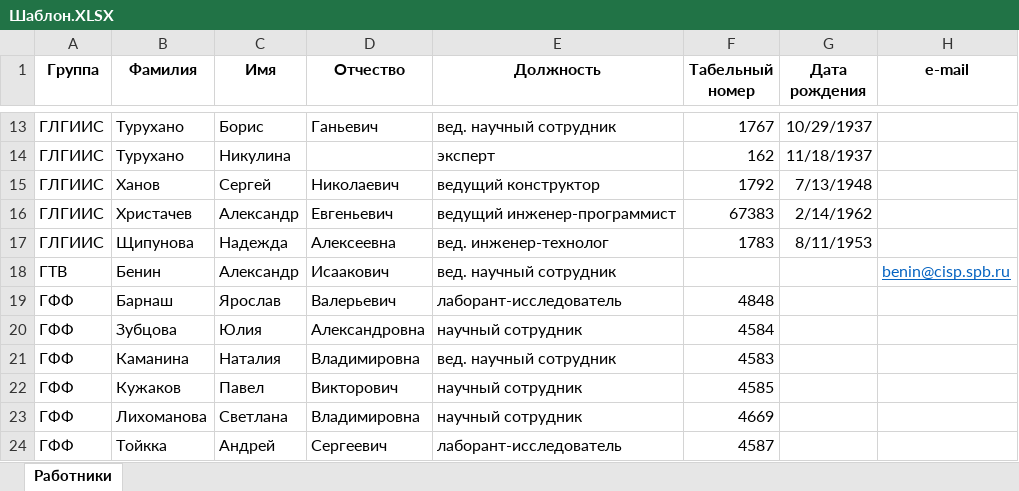
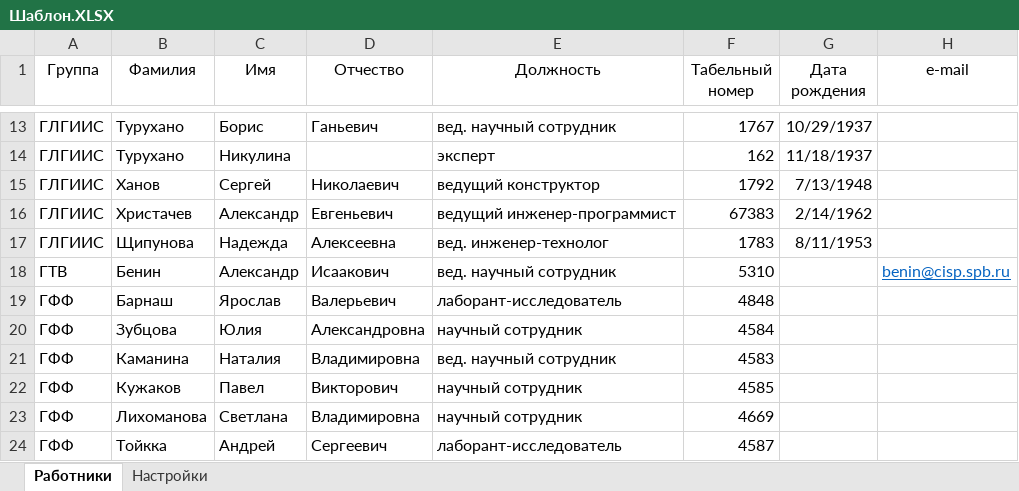
Before and after one commit to KadyrovAS/Python-projects, an Excel workbook: PIYAF/Шаблон.XLSX, sheet Работники, drawn as a sheet; only a part is shown, gaps mark what is left out; values as stored, in another font and other column widths than the file's, no borders; the diff names each change by its address in the sheet, - before the commit and + after, or states it on an @@ line.

```diff
--- a/PIYAF/Шаблон.XLSX (sheet Работники)
+++ b/PIYAF/Шаблон.XLSX (sheet Работники)
+sheet tab: Настройки
-A1:H1 bold: on
+A1:H1 bold: off
-F18 (Табельный номер): (empty)
+F18 (Табельный номер): 5310
```
Also changed, not shown: 4 other files.
